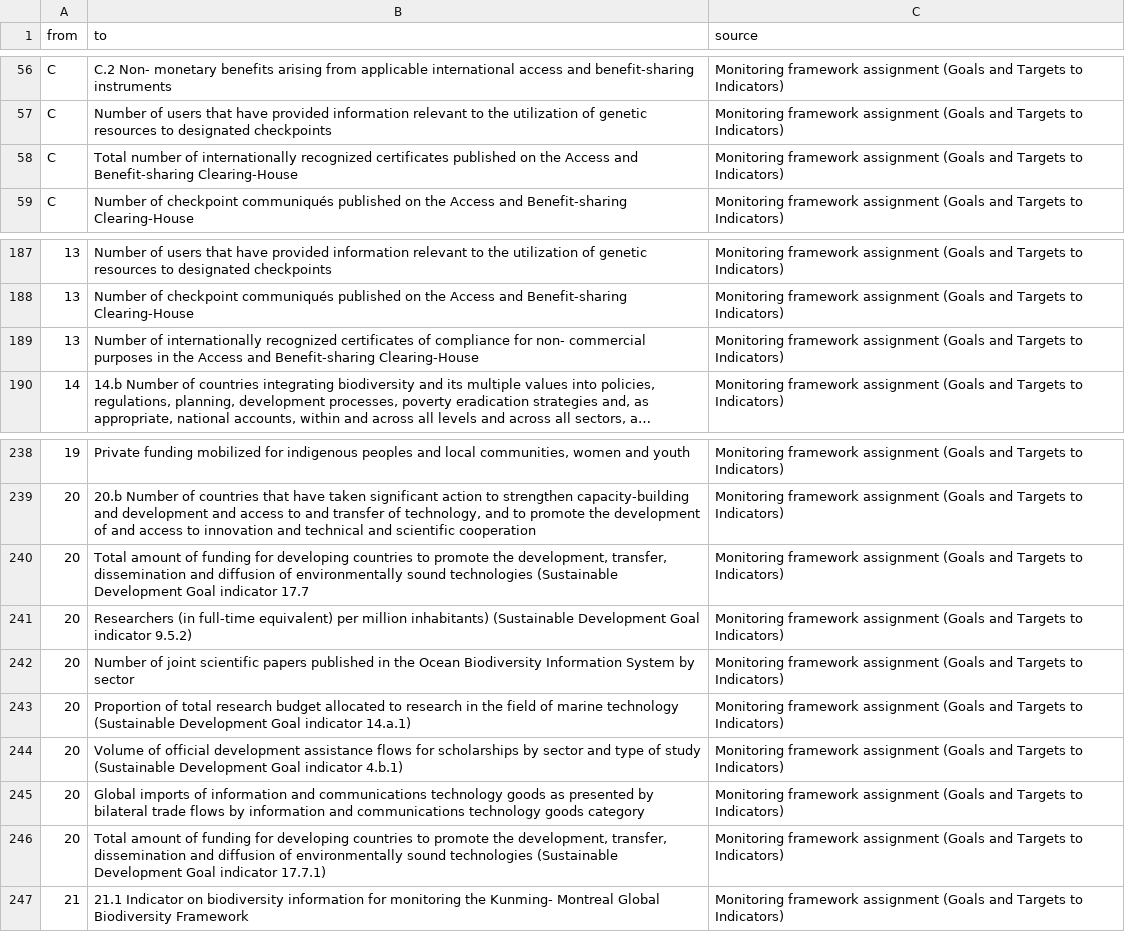
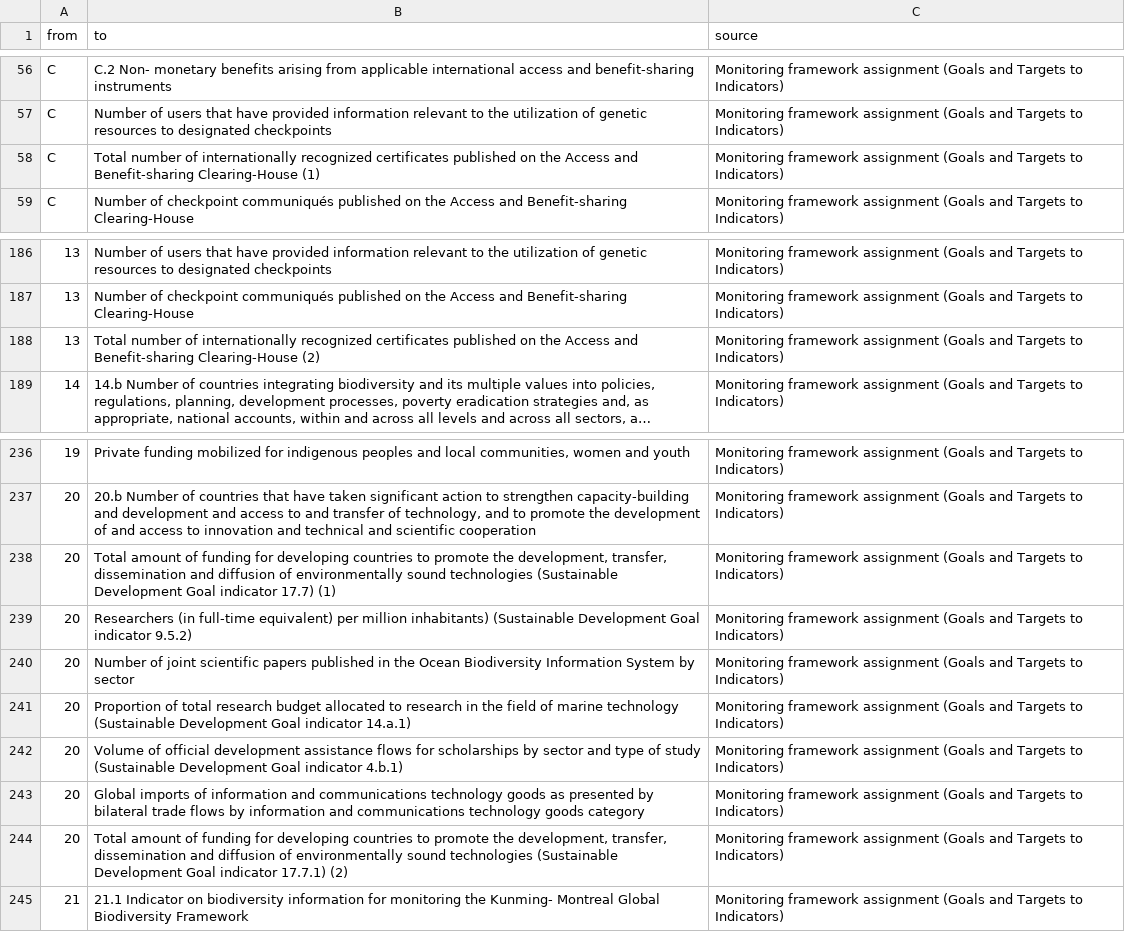
Before and after one commit to MaIsAp/conceptual-map-km-gbf, a CSV file: input_matrix-edges.csv, drawn as a sheet; only a part is shown, gaps mark what is left out; long unchanged cells end in …; addresses are those after the commit; the diff covers the shown part only; the diff names each change by its address in the sheet, - before the commit and + after, or states it on an @@ line.

```diff
--- a/input_matrix-edges.csv
+++ b/input_matrix-edges.csv
-B58 (to): …Benefit-sharing Clearing-House
+B58 (to): …Benefit-sharing Clearing-House (1)
-B188 (to): Number of internationally recognized certificates of compliance for non- commercial purposes in the Access and Benefit-sharing Clearing-House
+B188 (to): Total number of internationally recognized certificates published on the Access and Benefit-sharing Clearing-House (2)
-B238 (to): …Goal indicator 17.7
+B238 (to): …Goal indicator 17.7) (1)
-B244 (to): …indicator 17.7.1)
+B244 (to): …indicator 17.7.1) (2)
```
Also changed, not shown: 15 added rows, 6 removed rows and 2 edited cells elsewhere in this file, input_matrix-nodes.csv.
